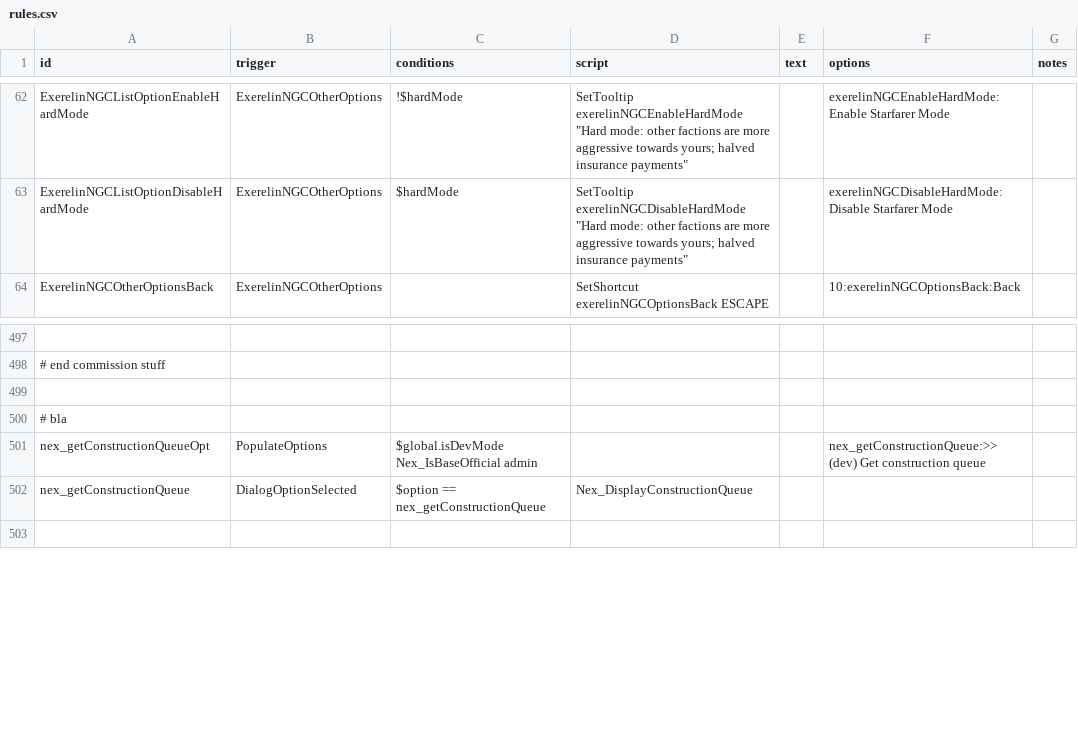
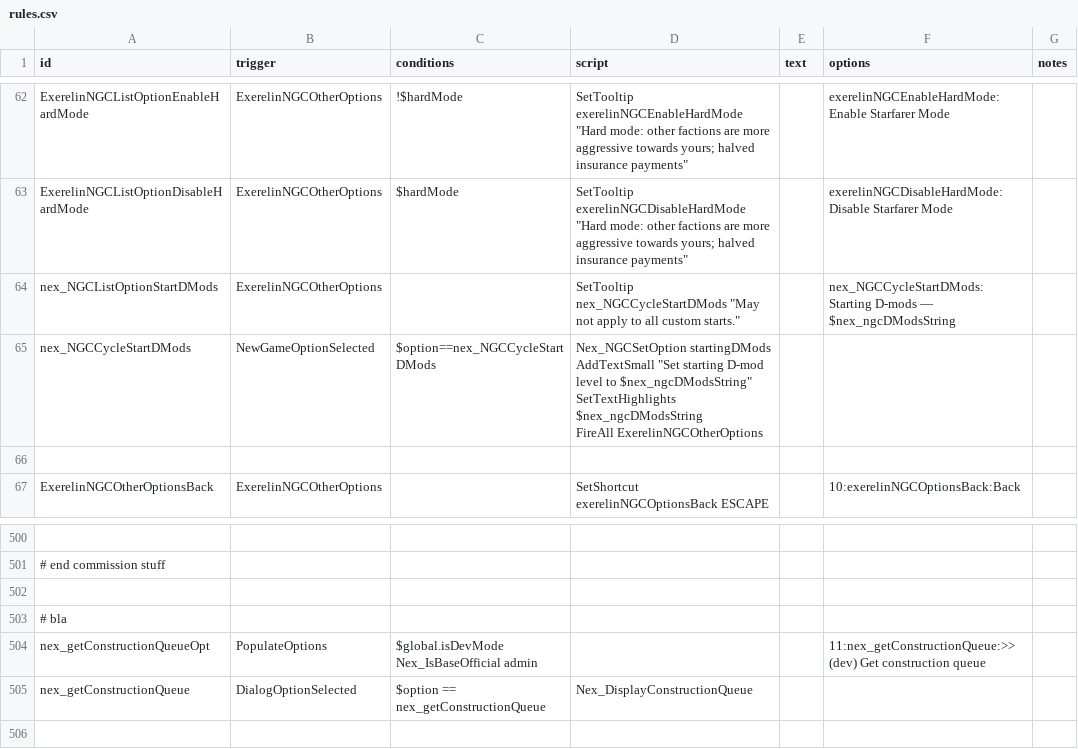
Before and after one commit to Histidine91/Nexerelin, a CSV file: data/campaign/rules.csv, drawn as a sheet; only a part is shown, gaps mark what is left out; addresses are those after the commit; ↵ is a line break in a cell; the diff names each change by its address in the sheet, - before the commit and + after, or states it on an @@ line.

Commit message:
Add starting D-mods option

```diff
--- a/data/campaign/rules.csv
+++ b/data/campaign/rules.csv
+row 64: nex_NGCListOptionStartDMods | ExerelinNGCOtherOptions |  | SetTooltip nex_NGCCycleStartDMods "May not apply to all custom starts." |  | nex_NGCCycleStartDMods:Starting D-mods — $nex_ngcDModsString
+row 65: nex_NGCCycleStartDMods | NewGameOptionSelected | $option==nex_NGCCycleStartDMods | Nex_NGCSetOption startingDMods ↵ AddTextSmall "Set starting D-mod level to $nex_ngcDModsString" ↵ SetTextHighlights $nex_ngcDModsString ↵ FireAll ExerelinNGCOtherOptions
+row 66: (empty)
-F504 (options): nex_getConstructionQueue:>> (dev) Get…
+F504 (options): 11:nex_getConstructionQueue:>> (dev) Get…
```
Also changed, not shown: 8 other files.
